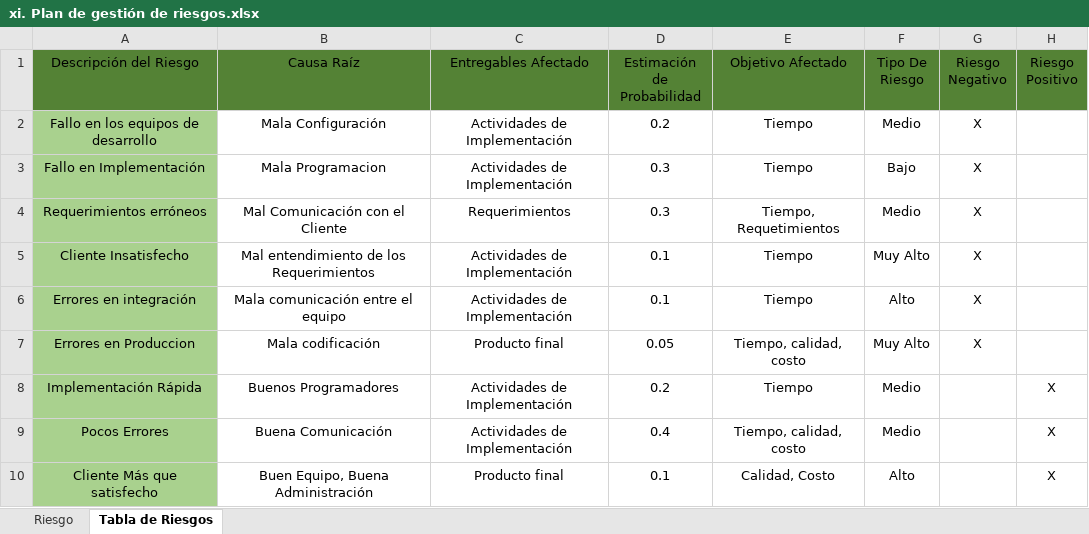
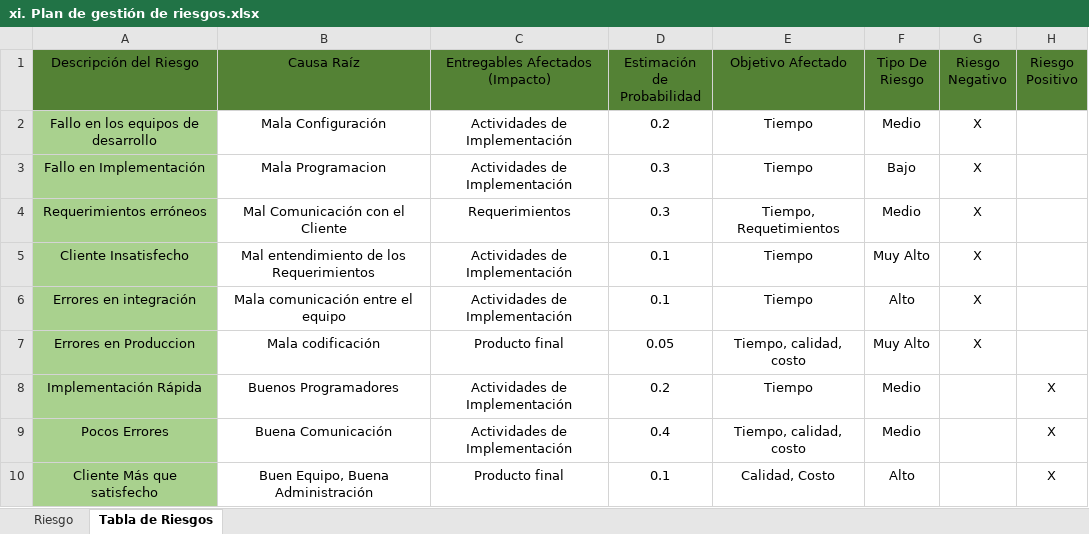
Before and after one commit to AndresRiascos/ProyectoEAP, an Excel workbook: xi. Plan de gestión de riesgos.xlsx, sheet Tabla de Riesgos, drawn as a sheet; values as stored, in another font and other column widths than the file's, no borders; the diff names each change by its address in the sheet, - before the commit and + after, or states it on an @@ line.

Commit message:
Gestión de alcance

```diff
--- a/xi. Plan de gestión de riesgos.xlsx (sheet Tabla de Riesgos)
+++ b/xi. Plan de gestión de riesgos.xlsx (sheet Tabla de Riesgos)
-C1: Entregables Afectado
+C1: Entregables Afectados (Impacto)
```
Also changed, not shown: 1 other file.
